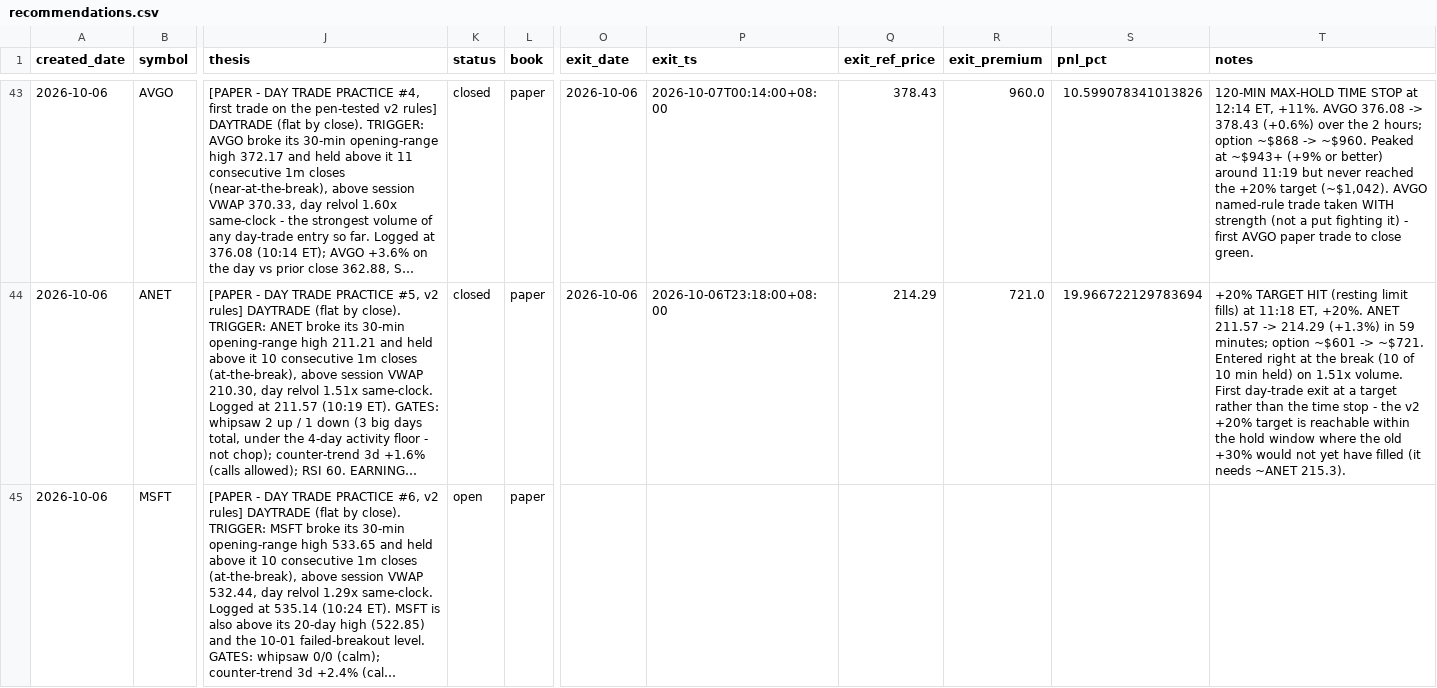
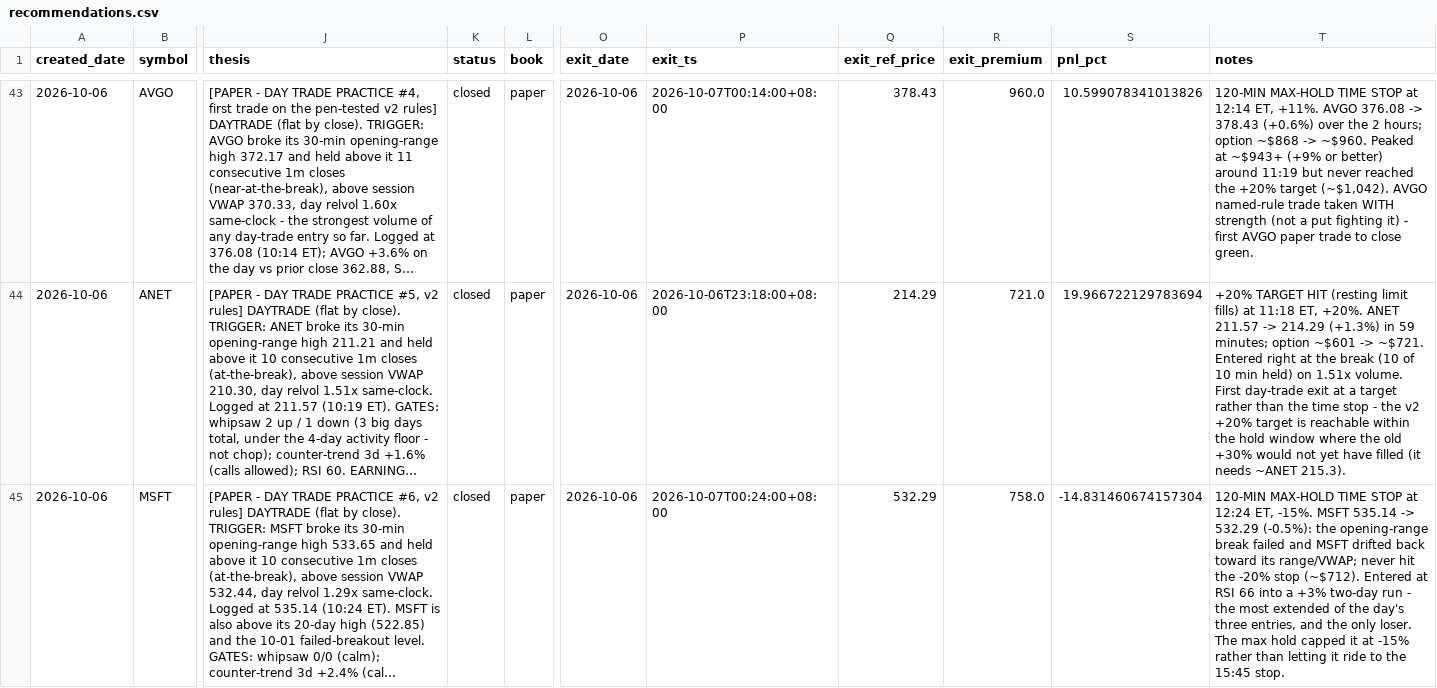
Before and after one commit to longansoju/options, a CSV file: data/recommendations.csv, drawn as a sheet; only a part is shown, gaps mark what is left out; long unchanged cells end in …; the diff names each change by its address in the sheet, - before the commit and + after, or states it on an @@ line.

```diff
--- a/data/recommendations.csv
+++ b/data/recommendations.csv
-K45 (status): open
+K45 (status): closed
-O45 (exit_date): (empty)
+O45 (exit_date): 2026-10-06
-P45 (exit_ts): (empty)
+P45 (exit_ts): 2026-10-07T00:24:00+08:00
-Q45 (exit_ref_price): (empty)
+Q45 (exit_ref_price): 532.29
-R45 (exit_premium): (empty)
+R45 (exit_premium): 758.0
-S45 (pnl_pct): (empty)
+S45 (pnl_pct): -14.831460674157304
-T45 (notes): (empty)
+T45 (notes): 120-MIN MAX-HOLD TIME STOP at 12:24 ET, -15%. MSFT 535.14 -> 532.29 (-0.5%): the opening-range break failed and MSFT drifted back toward its range/VWAP; never hit the -20% stop (~$712). Entered at RSI 66 into a +3% two-day run - the most extended of the day's three entries, and the only loser. The max hold capped it at -15% rather than letting it ride to the 15:45 stop.
```
